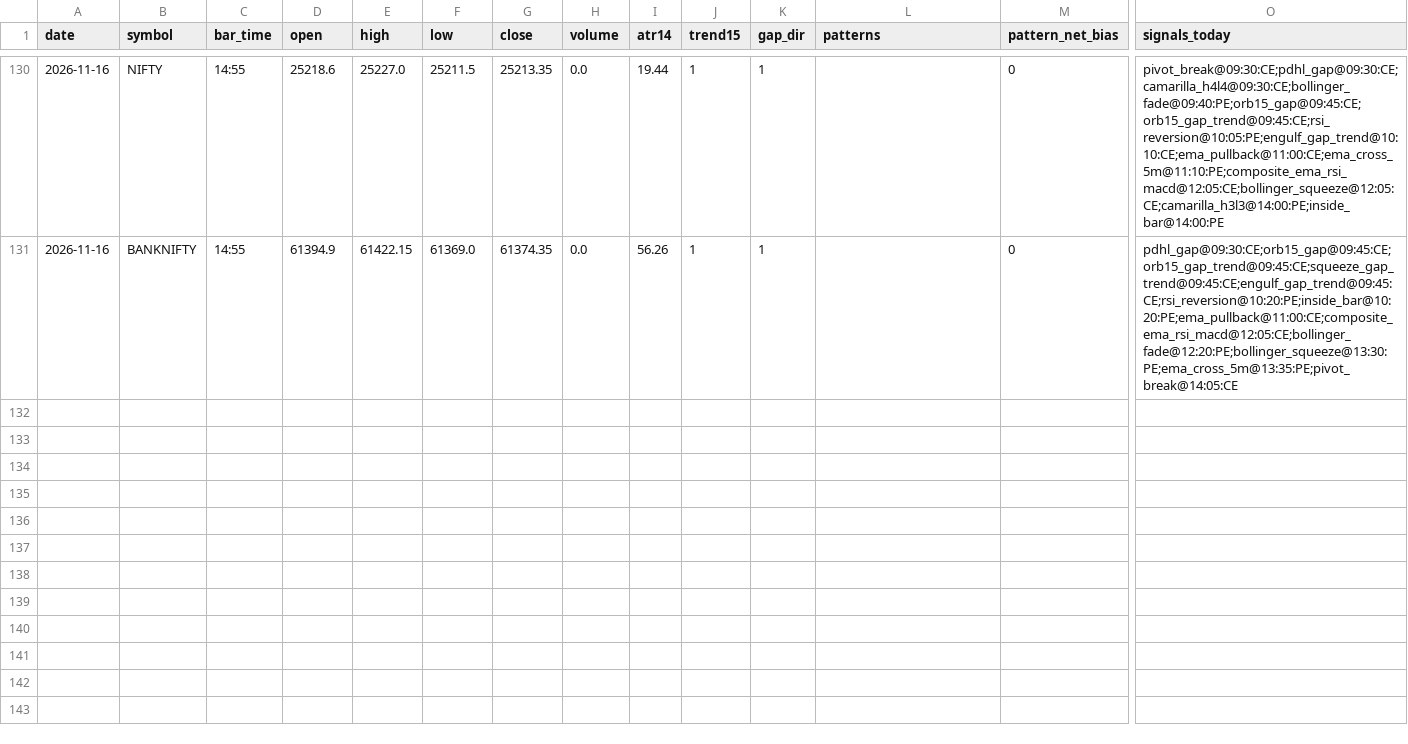
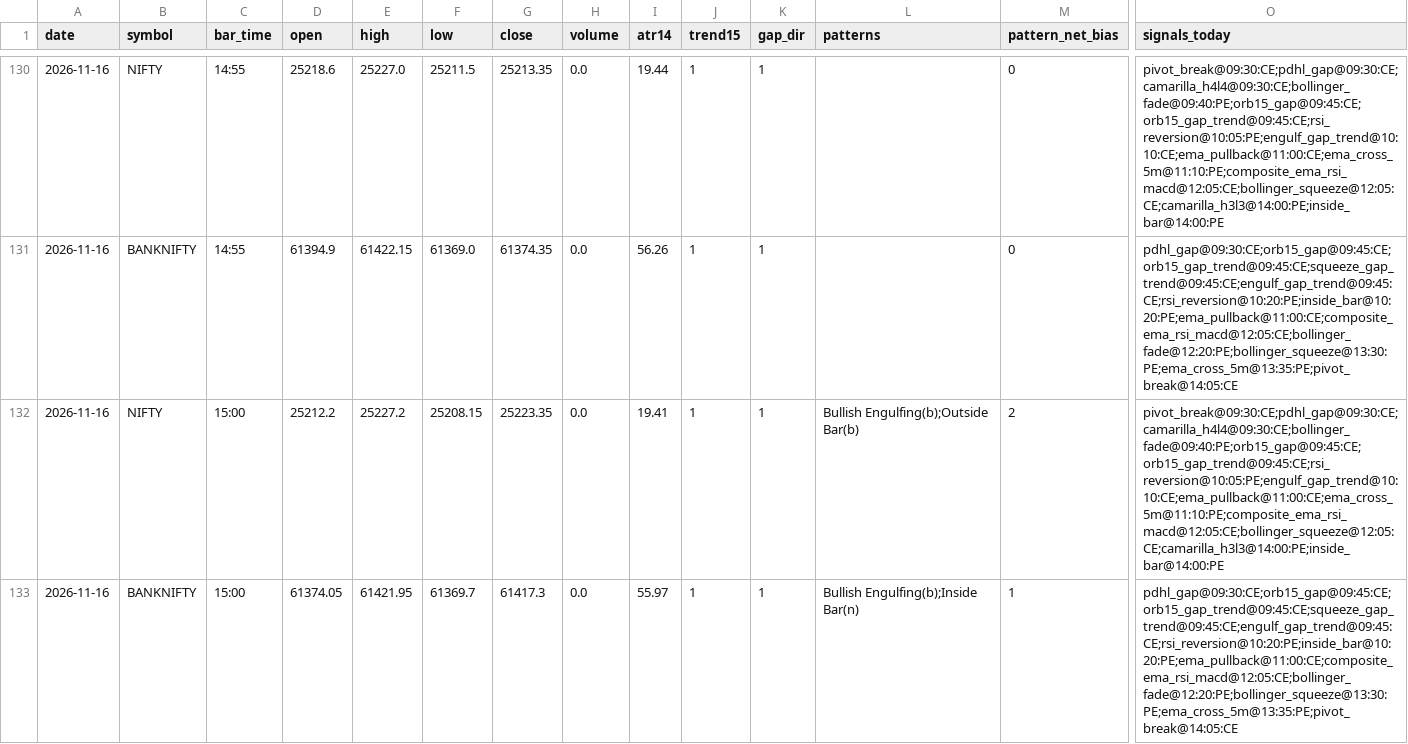
Before and after one commit to kothasanketh93-afk/options-alert-scanner, a CSV file: ledger/pattern_tape/2026-11-16.csv, drawn as a sheet; only a part is shown, gaps mark what is left out; rows hold the shown columns only; the diff names each change by its address in the sheet, - before the commit and + after, or states it on an @@ line.

```diff
--- a/ledger/pattern_tape/2026-11-16.csv
+++ b/ledger/pattern_tape/2026-11-16.csv
+row 132: 2026-11-16 | NIFTY | 15:00 | 25212.2 | 25227.2 | 25208.15 | 25223.35 | 0.0 | 19.41 | 1 | 1 | Bullish Engulfing(b);Outside Bar(b) | 2 | pivot_break@09:30:CE;pdhl_gap@09:30:CE;camarilla_h4l4@09:30:CE;bollinger_fade@09:40:PE;orb15_gap@09:45:CE;orb15_gap_trend@09:45:CE;rsi_reversion@10:05:PE;engulf_gap_trend@10:10:CE;ema_pullback@11:00:CE;ema_cross_5m@11:10:PE;composite_ema_rsi_macd@12:05:CE;bollinger_squeeze@12:05:CE;camarilla_h3l3@14:00:PE;inside_bar@14:00:PE
+row 133: 2026-11-16 | BANKNIFTY | 15:00 | 61374.05 | 61421.95 | 61369.7 | 61417.3 | 0.0 | 55.97 | 1 | 1 | Bullish Engulfing(b);Inside Bar(n) | 1 | pdhl_gap@09:30:CE;orb15_gap@09:45:CE;orb15_gap_trend@09:45:CE;squeeze_gap_trend@09:45:CE;engulf_gap_trend@09:45:CE;rsi_reversion@10:20:PE;inside_bar@10:20:PE;ema_pullback@11:00:CE;composite_ema_rsi_macd@12:05:CE;bollinger_fade@12:20:PE;bollinger_squeeze@13:30:PE;ema_cross_5m@13:35:PE;pivot_break@14:05:CE
```
Also changed, not shown: ledger/outcomes.csv, 3 other files.
